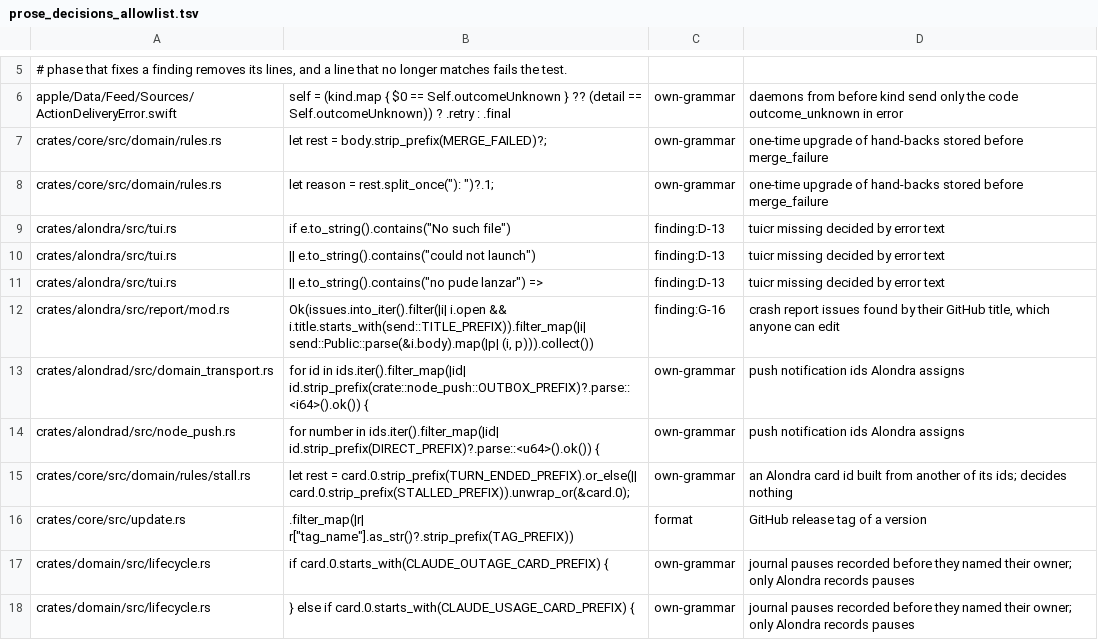
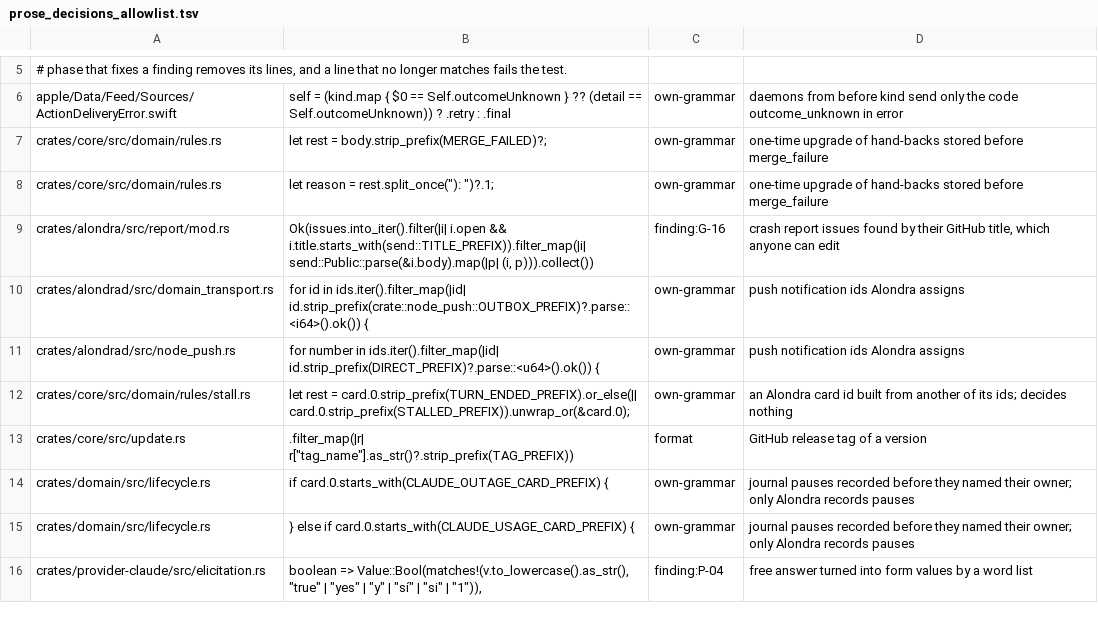
Before and after one commit to bitomule/alondra, a TSV file: tools/prose_decisions_allowlist.tsv, drawn as a sheet; only a part is shown, gaps mark what is left out; the shorter side is filled out with more unchanged rows; the diff names each change by its address in the sheet, - before the commit and + after, or states it on an @@ line.

Commit message:
The TUI finds tuicr missing by ErrorKind::NotFound and fills an MCP server's form by field (D-13, P-04)
A failed tuicr launch was called «not installed» whenever its error text said
«could not launch», so a permission or folder failure hid behind the brew hint.
The TUI now reads the io::Error in the chain and says «not installed» only for
NotFound; any other failure shows as it is.

Accepting a card whose MCP server sent a typed form opens that form over the
card's buttons: text, number, yes/no, one option or several, with defaults and
limits from the schema. The values are checked against the form before they
leave and go as input.content with the accept option; Decline still answers at
once. The fake native Claude gets an elicit step so the sandbox can show it.

```diff
--- a/tools/prose_decisions_allowlist.tsv
+++ b/tools/prose_decisions_allowlist.tsv
-row 9: crates/alondra/src/tui.rs | if e.to_string().contains("No such file") | finding:D-13 | tuicr missing decided by error text
-row 10: crates/alondra/src/tui.rs | || e.to_string().contains("could not launch") | finding:D-13 | tuicr missing decided by error text
-row 11: crates/alondra/src/tui.rs | || e.to_string().contains("no pude lanzar") => | finding:D-13 | tuicr missing decided by error text
```
Also changed, not shown: 12 other files.
